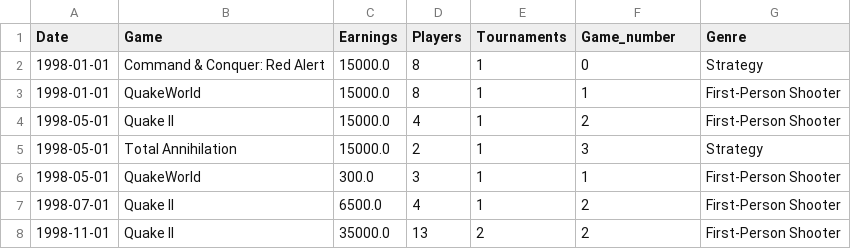
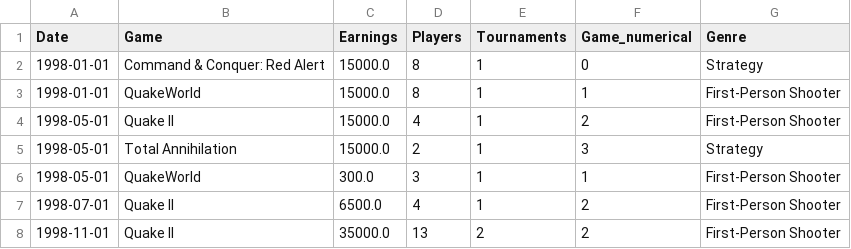
Before and after one commit to AndreasL85/pyprojektarbete, a CSV file: new_data.csv, drawn as a sheet; only a part is shown.

```diff
--- a/new_data.csv
+++ b/new_data.csv
@@ -1,2 +1,2 @@
-Date,Game,Earnings,Players,Tournaments,Game_number,Genre
+Date,Game,Earnings,Players,Tournaments,Game_numerical,Genre
 1998-01-01,Command & Conquer: Red Alert,15000.0,8,1,0,Strategy
```
Also changed, not shown: 1 other file.
